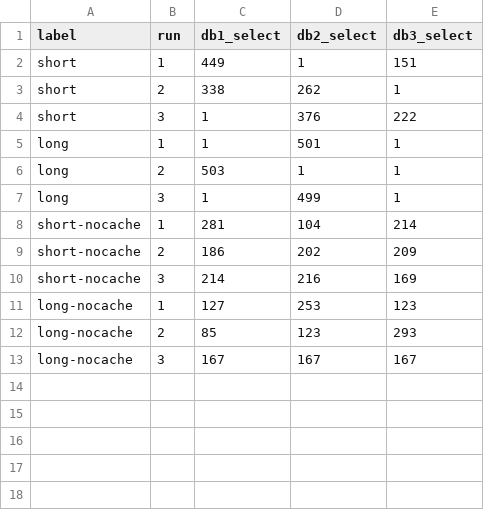
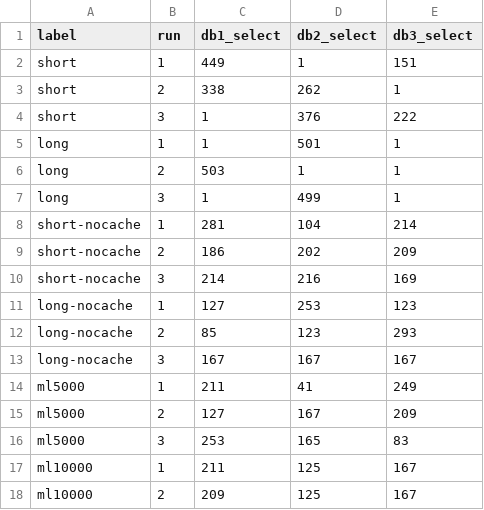
Before and after one commit to dj258255/incident-lab, a CSV file: sessions/R03-reader-endpoint-skew/results/query-share.csv, drawn as a sheet.

```diff
--- a/sessions/R03-reader-endpoint-skew/results/query-share.csv
+++ b/sessions/R03-reader-endpoint-skew/results/query-share.csv
@@ -13 +13,6 @@ long-nocache,2,85,123,293
 long-nocache,3,167,167,167
+ml5000,1,211,41,249
+ml5000,2,127,167,209
+ml5000,3,253,165,83
+ml10000,1,211,125,167
+ml10000,2,209,125,167
```
Also changed, not shown: 9 other files.
